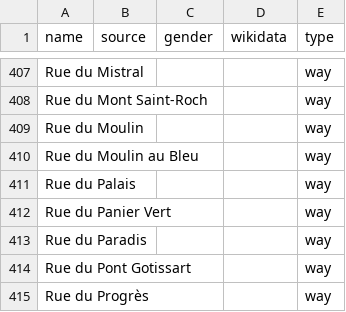
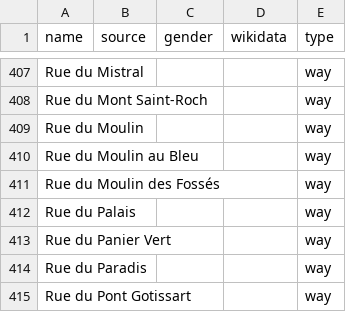
Before and after one commit to EqualStreetNames/equalstreetnames-nivelles, a CSV file: data/other.csv, drawn as a sheet; only a part is shown, gaps mark what is left out; the shorter side is filled out with more unchanged rows; the diff names each change by its address in the sheet, - before the commit and + after, or states it on an @@ line.

```diff
--- a/data/other.csv
+++ b/data/other.csv
+row 411: Rue du Moulin des Fossés |  |  |  | way
```
Also changed, not shown: 2 other files.
